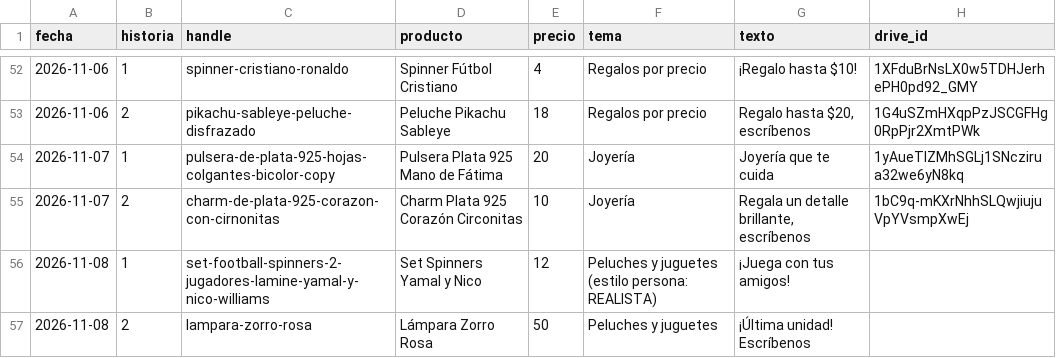
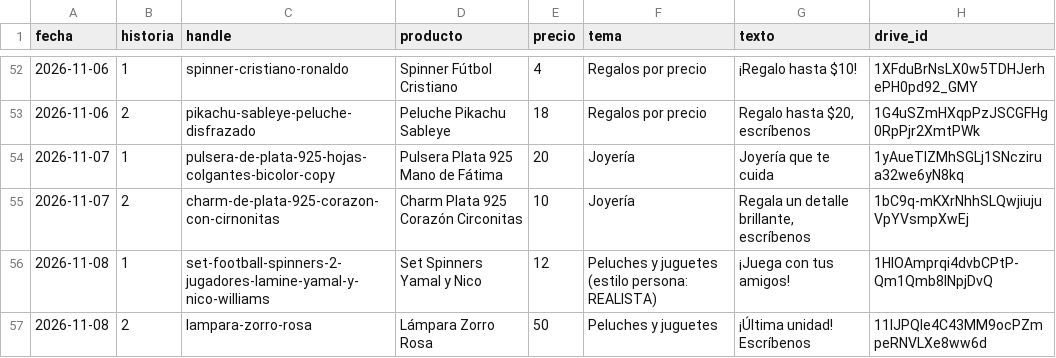
Before and after one commit to ddonoso1992-eng/Kimo-historias, a CSV file: registro.csv, drawn as a sheet; only a part is shown, gaps mark what is left out.

```diff
--- a/registro.csv
+++ b/registro.csv
@@ -55,3 +55,3 @@ fecha,historia,handle,producto,precio,tema,texto,drive_id
 2026-11-07,2,charm-de-plata-925-corazon-con-cirnonitas,Charm Plata 925 Corazón Circonitas,10,Joyería,"Regala un detalle brillante, escríbenos",1bC9q-mKXrNhhSLQwjiujuVpYVsmpXwEj
-2026-11-08,1,set-football-spinners-2-jugadores-lamine-yamal-y-nico-williams,Set Spinners Yamal y Nico,12,Peluches y juguetes (estilo persona: REALISTA),¡Juega con tus amigos!,
-2026-11-08,2,lampara-zorro-rosa,Lámpara Zorro Rosa,50,Peluches y juguetes,"¡Última unidad! Escríbenos",
+2026-11-08,1,set-football-spinners-2-jugadores-lamine-yamal-y-nico-williams,Set Spinners Yamal y Nico,12,Peluches y juguetes (estilo persona: REALISTA),¡Juega con tus amigos!,1HlOAmprqi4dvbCPtP-Qm1Qmb8INpjDvQ
+2026-11-08,2,lampara-zorro-rosa,Lámpara Zorro Rosa,50,Peluches y juguetes,"¡Última unidad! Escríbenos",11IJPQIe4C43MM9ocPZmpeRNVLXe8ww6d
```
